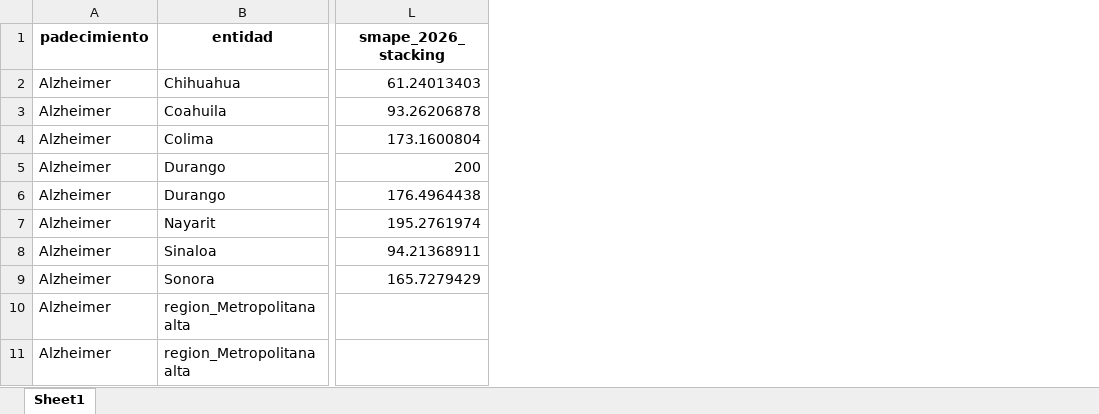
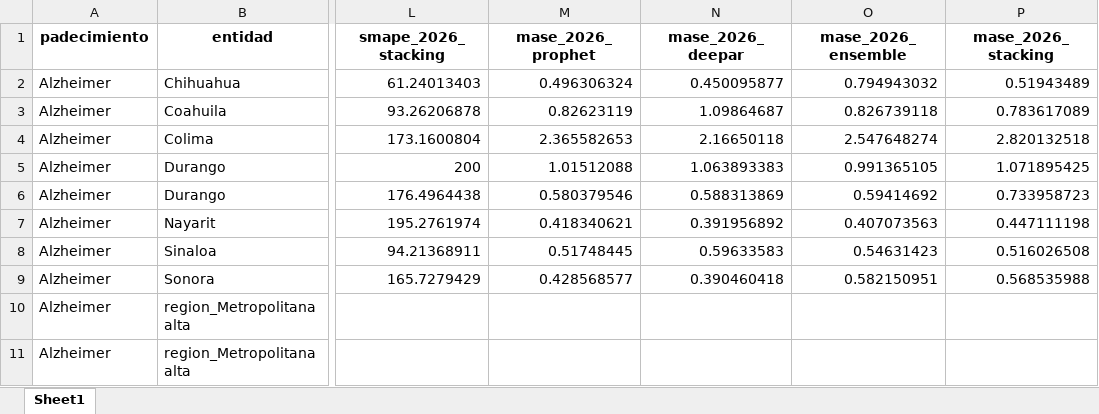
Before and after one commit to EpiForecastMX/EpiForecast-MX, an Excel workbook: reports/ProdDetails/auditoria_motores_2026.xlsx, sheet Sheet1, drawn as a sheet; only a part is shown, gaps mark what is left out; values as stored, in another font and other column widths than the file's, no borders; the diff names each change by its address in the sheet, - before the commit and + after, or states it on an @@ line.

Commit message:
feat(rendimiento-2026): MASE 2026 por motor (neuro + Dengue) y seccion rendimiento_2026 del EpiBot
- reselect_motor_2026.py: calcula y guarda mase_2026_<motor> por serie neuro (naive
  estacional lag 52 sobre historia previa) junto al smape_2026 existente.
- produccion_dengue.py: idem para Dengue -> mase_real_<motor> en produccion_dengue.csv.
- build_web_knowledge.py: nueva seccion rendimiento_2026 (padecimiento x motor: sMAPE+MASE
  mediana/promedio + fila productivo) para neuro y Dengue; robusta a MASE degenerado (cap 20).
- Regenera auditoria_motores_2026, tabla_333 y produccion_dengue con columnas MASE.

```diff
--- a/reports/ProdDetails/auditoria_motores_2026.xlsx (sheet Sheet1)
+++ b/reports/ProdDetails/auditoria_motores_2026.xlsx (sheet Sheet1)
+column M (mase_2026_prophet), rows 2-9: 0.496306324 | 0.82623119 | 2.365582653 | 1.01512088 | 0.580379546 | 0.418340621 | 0.51748445 | 0.428568577
+column N (mase_2026_deepar), rows 2-9: 0.450095877 | 1.09864687 | 2.16650118 | 1.063893383 | 0.588313869 | 0.391956892 | 0.59633583 | 0.390460418
+column O (mase_2026_ensemble), rows 2-9: 0.794943032 | 0.826739118 | 2.547648274 | 0.991365105 | 0.59414692 | 0.407073563 | 0.54631423 | 0.582150951
+column P (mase_2026_stacking), rows 2-9: 0.51943489 | 0.783617089 | 2.820132518 | 1.071895425 | 0.733958723 | 0.447111198 | 0.516026508 | 0.568535988
```
Also changed, not shown: reports/ProdDetails/produccion_dengue.xlsx, reports/ProdDetails/tabla_333_modelos_produccion.xlsx, 4 other files.
